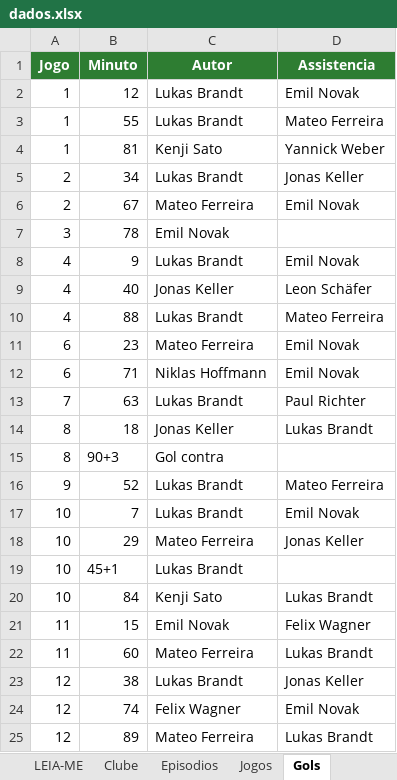
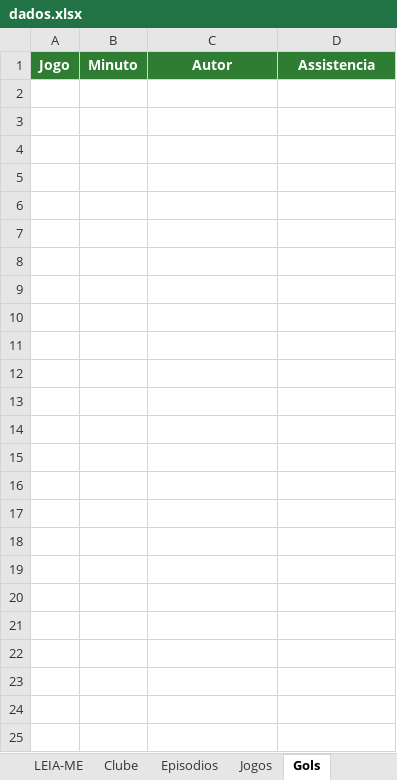
Before and after one commit to gabbiDOM/historias-em-campo, an Excel workbook: dados/dados.xlsx, sheet Gols, drawn as a sheet; values as stored, in another font and other column widths than the file's, no borders; the diff names each change by its address in the sheet, - before the commit and + after, or states it on an @@ line.

```diff
--- a/dados/dados.xlsx (sheet Gols)
+++ b/dados/dados.xlsx (sheet Gols)
-row 2: 1 | 12 | Lukas Brandt | Emil Novak
-row 3: 1 | 55 | Lukas Brandt | Mateo Ferreira
-row 4: 1 | 81 | Kenji Sato | Yannick Weber
-row 5: 2 | 34 | Lukas Brandt | Jonas Keller
-row 6: 2 | 67 | Mateo Ferreira | Emil Novak
-row 7: 3 | 78 | Emil Novak
-row 8: 4 | 9 | Lukas Brandt | Emil Novak
-row 9: 4 | 40 | Jonas Keller | Leon Schäfer
-row 10: 4 | 88 | Lukas Brandt | Mateo Ferreira
-row 11: 6 | 23 | Mateo Ferreira | Emil Novak
-row 12: 6 | 71 | Niklas Hoffmann | Emil Novak
-row 13: 7 | 63 | Lukas Brandt | Paul Richter
-row 14: 8 | 18 | Jonas Keller | Lukas Brandt
-row 15: 8 | 90+3 | Gol contra
-row 16: 9 | 52 | Lukas Brandt | Mateo Ferreira
-row 17: 10 | 7 | Lukas Brandt | Emil Novak
-row 18: 10 | 29 | Mateo Ferreira | Jonas Keller
-row 19: 10 | 45+1 | Lukas Brandt
-row 20: 10 | 84 | Kenji Sato | Lukas Brandt
-row 21: 11 | 15 | Emil Novak | Felix Wagner
-row 22: 11 | 60 | Mateo Ferreira | Lukas Brandt
-row 23: 12 | 38 | Lukas Brandt | Jonas Keller
-row 24: 12 | 74 | Felix Wagner | Emil Novak
-row 25: 12 | 89 | Mateo Ferreira | Lukas Brandt
```
Also changed, not shown: sheet Classificacao, sheet Jogos, sheet Elenco, sheet LEIA-ME, sheet Episodios, sheet Metas, 1 more sheet.
